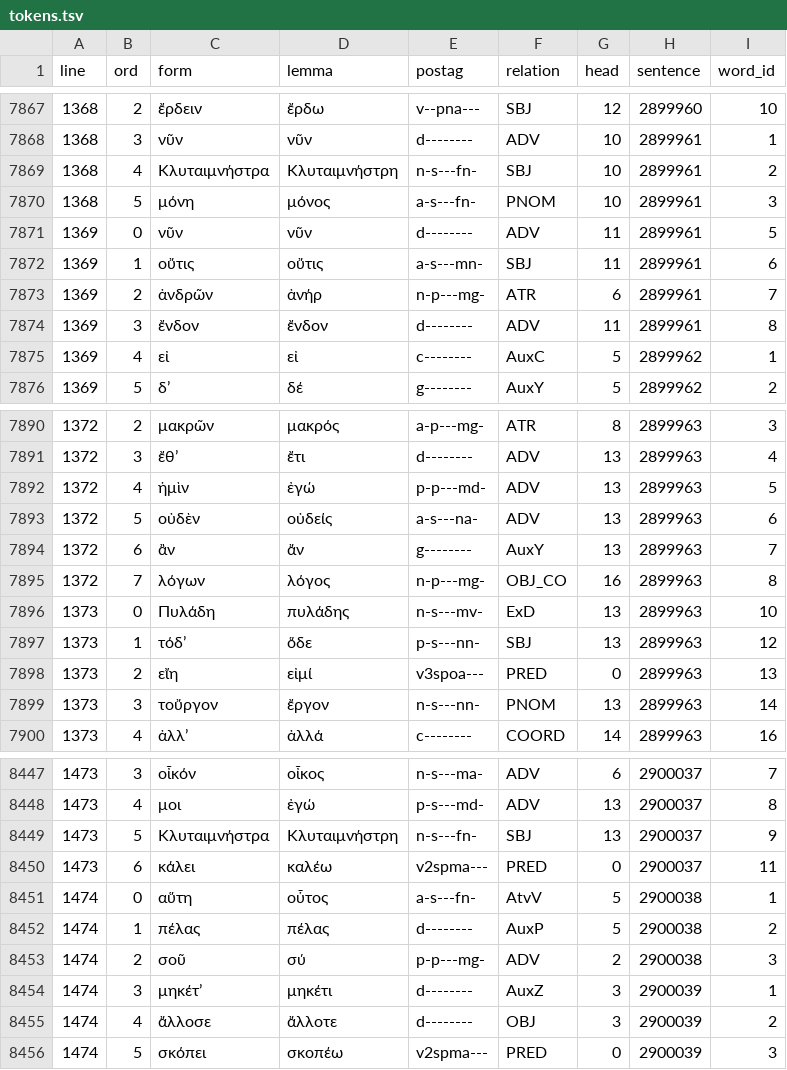
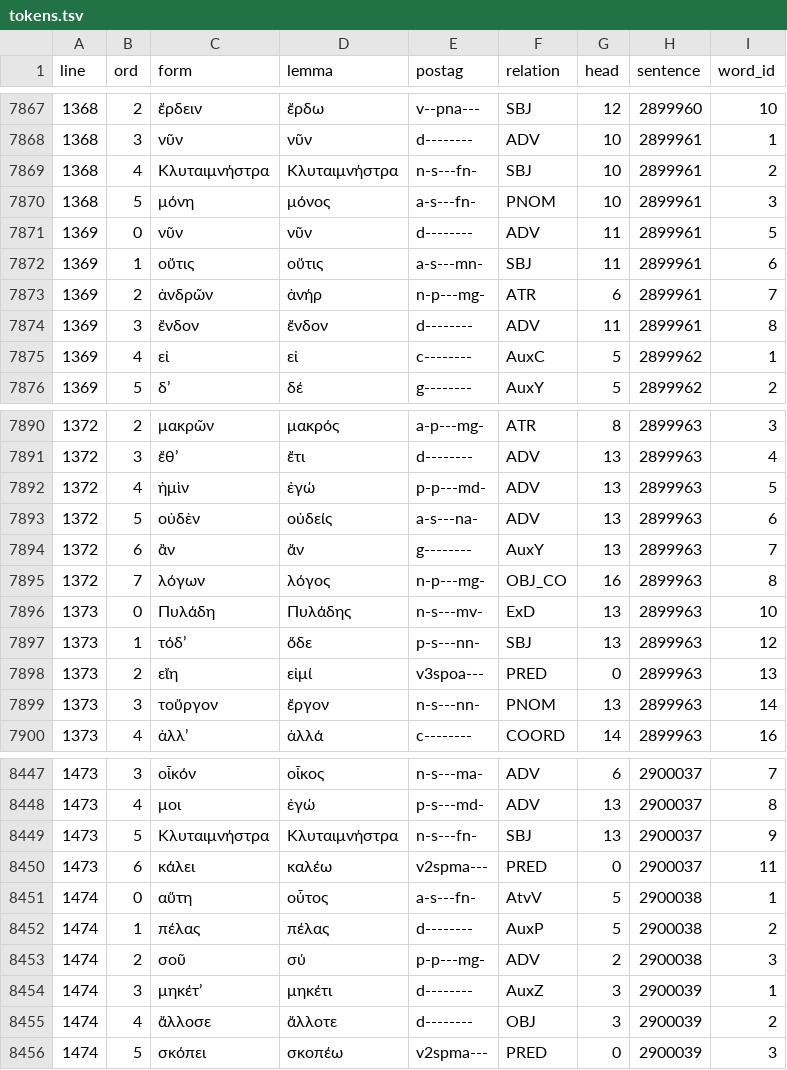
Before and after one commit to polemistes/anagnosis, a TSV file: texts/electra/tokens.tsv, drawn as a sheet; only a part is shown, gaps mark what is left out; the diff covers the shown part only.

```diff
--- a/texts/electra/tokens.tsv
+++ b/texts/electra/tokens.tsv
@@ -7868,3 +7868,3 @@ line	ord	form	lemma	postag	relation	head	sentence	word_id
 1368	3	νῦν	νῦν	d--------	ADV	10	2899961	1
-1368	4	Κλυταιμνήστρα	Κλυταιμνήστρη	n-s---fn-	SBJ	10	2899961	2
+1368	4	Κλυταιμνήστρα	Κλυταιμνήστρα	n-s---fn-	SBJ	10	2899961	2
 1368	5	μόνη	μόνος	a-s---fn-	PNOM	10	2899961	3
@@ -7895,3 +7895,3 @@ line	ord	form	lemma	postag	relation	head	sentence	word_id
 1372	7	λόγων	λόγος	n-p---mg-	OBJ_CO	16	2899963	8
-1373	0	Πυλάδη	πυλάδης	n-s---mv-	ExD	13	2899963	10
+1373	0	Πυλάδη	Πυλάδης	n-s---mv-	ExD	13	2899963	10
 1373	1	τόδʼ	ὅδε	p-s---nn-	SBJ	13	2899963	12
@@ -8448,3 +8448,3 @@ line	ord	form	lemma	postag	relation	head	sentence	word_id
 1473	4	μοι	ἐγώ	p-s---md-	ADV	13	2900037	8
-1473	5	Κλυταιμνήστρα	Κλυταιμνήστρη	n-s---fn-	SBJ	13	2900037	9
+1473	5	Κλυταιμνήστρα	Κλυταιμνήστρα	n-s---fn-	SBJ	13	2900037	9
 1473	6	κάλει	καλέω	v2spma---	PRED	0	2900037	11
```
Also changed, not shown: 6 edited cells elsewhere in this file, 5 other files.
